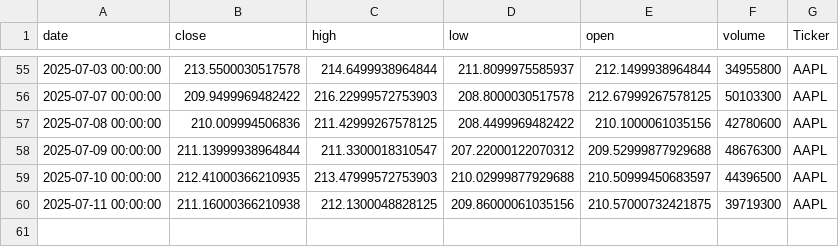
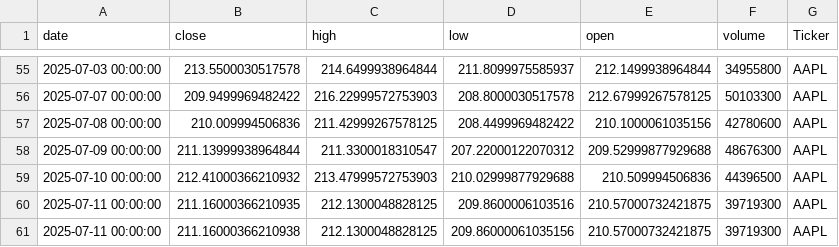
Before and after one commit to dhruvesh131199/testing_action_workflow, a CSV file: stock_data.csv, drawn as a sheet; only a part is shown, gaps mark what is left out.

```diff
--- a/stock_data.csv
+++ b/stock_data.csv
@@ -58,3 +58,4 @@ date,close,high,low,open,volume,Ticker
 2025-07-09 00:00:00,211.13999938964844,211.3300018310547,207.22000122070312,209.52999877929688,48676300,AAPL
-2025-07-10 00:00:00,212.41000366210935,213.47999572753903,210.02999877929688,210.50999450683597,44396500,AAPL
+2025-07-10 00:00:00,212.41000366210932,213.47999572753903,210.02999877929688,210.509994506836,44396500,AAPL
+2025-07-11 00:00:00,211.16000366210935,212.1300048828125,209.8600006103516,210.57000732421875,39719300,AAPL
 2025-07-11 00:00:00,211.16000366210938,212.1300048828125,209.86000061035156,210.57000732421875,39719300,AAPL
```
Also changed, not shown: 1 other file.
